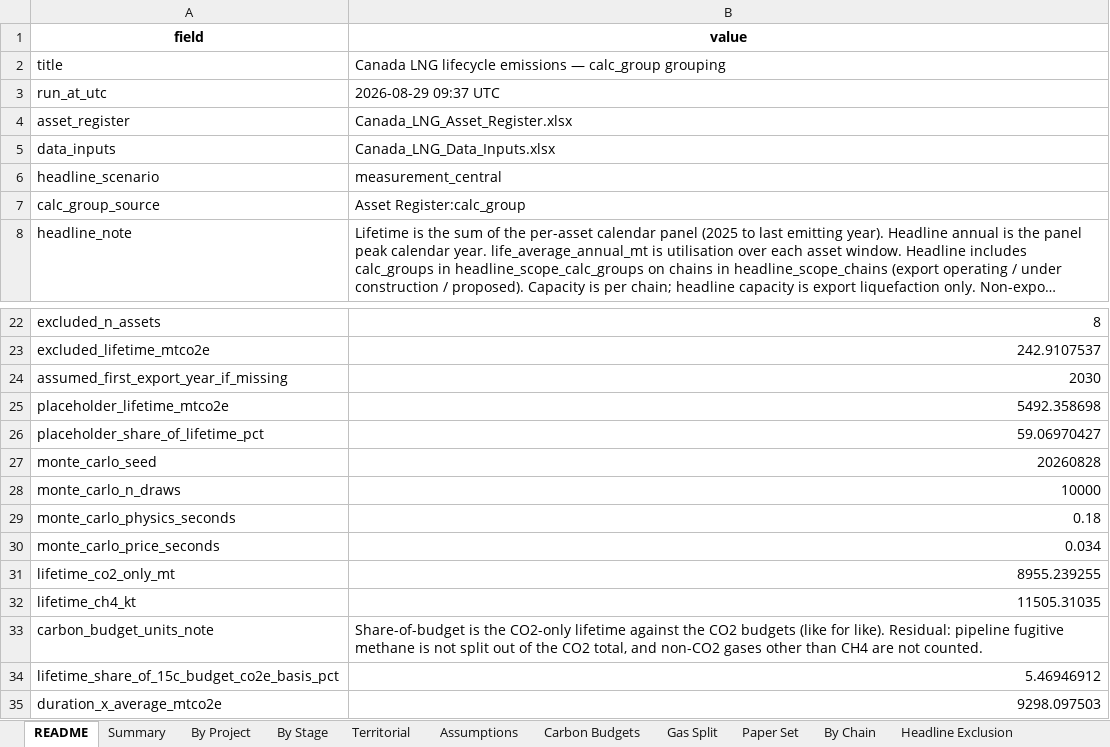
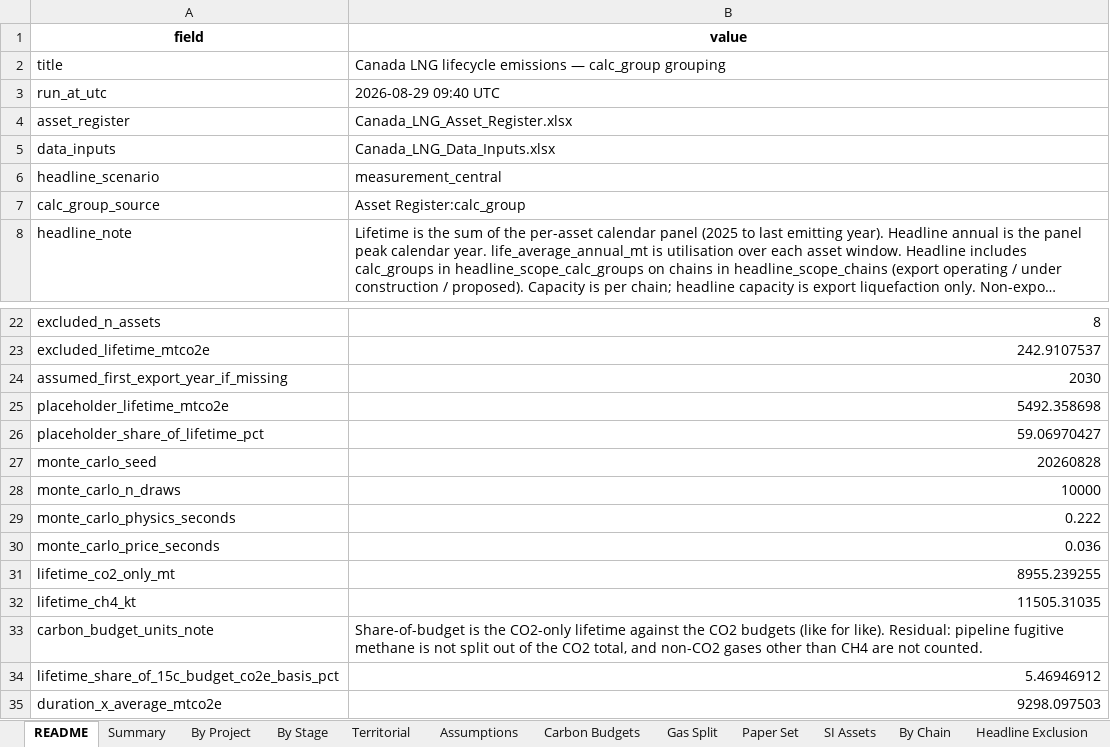
Before and after one commit to FStretch/canada_lng_expansion, an Excel workbook: Outputs/Canada_LNG_Emissions_Results.xlsx, sheet README, drawn as a sheet; only a part is shown, gaps mark what is left out; long unchanged cells end in …; values as stored, in another font and other column widths than the file's, no borders; the diff names each change by its address in the sheet, - before the commit and + after, or states it on an @@ line.

```diff
--- a/Outputs/Canada_LNG_Emissions_Results.xlsx (sheet README)
+++ b/Outputs/Canada_LNG_Emissions_Results.xlsx (sheet README)
+sheet tab: SI Assets
-B3 (value): 2026-08-29 09:37 UTC
+B3 (value): 2026-08-29 09:40 UTC
-B29 (value): 0.18
+B29 (value): 0.222
-B30 (value): 0.034
+B30 (value): 0.036
```
Also changed, not shown: Inputs/Canada_LNG_Asset_Register.xlsx, 6 other files.
